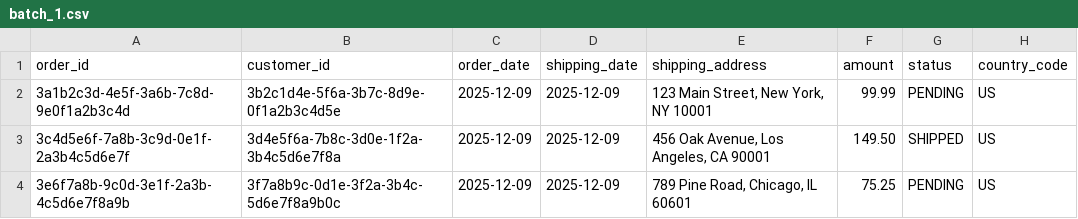
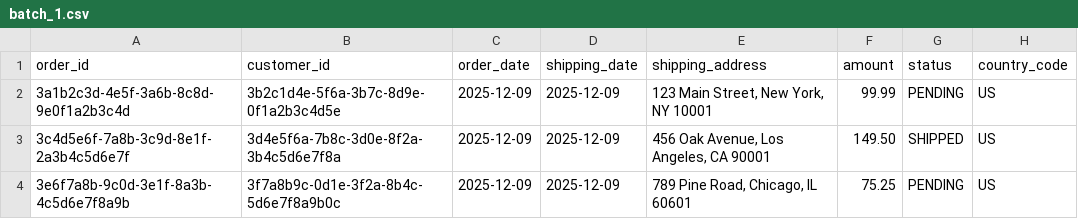
Before and after one commit to sodadata/soda-contract-webinar-2025-12-09, a CSV file: source/batch_1.csv, drawn as a sheet.

```diff
--- a/source/batch_1.csv
+++ b/source/batch_1.csv
@@ -1,4 +1,4 @@
 order_id,customer_id,order_date,shipping_date,shipping_address,amount,status,country_code
-3a1b2c3d-4e5f-3a6b-7c8d-9e0f1a2b3c4d,3b2c1d4e-5f6a-3b7c-8d9e-0f1a2b3c4d5e,2025-12-09,2025-12-09,"123 Main Street, New York, NY 10001",99.99,PENDING,US
-3c4d5e6f-7a8b-3c9d-0e1f-2a3b4c5d6e7f,3d4e5f6a-7b8c-3d0e-1f2a-3b4c5d6e7f8a,2025-12-09,2025-12-09,"456 Oak Avenue, Los Angeles, CA 90001",149.50,SHIPPED,US
-3e6f7a8b-9c0d-3e1f-2a3b-4c5d6e7f8a9b,3f7a8b9c-0d1e-3f2a-3b4c-5d6e7f8a9b0c,2025-12-09,2025-12-09,"789 Pine Road, Chicago, IL 60601",75.25,PENDING,US
+3a1b2c3d-4e5f-3a6b-8c8d-9e0f1a2b3c4d,3b2c1d4e-5f6a-3b7c-8d9e-0f1a2b3c4d5e,2025-12-09,2025-12-09,"123 Main Street, New York, NY 10001",99.99,PENDING,US
+3c4d5e6f-7a8b-3c9d-8e1f-2a3b4c5d6e7f,3d4e5f6a-7b8c-3d0e-8f2a-3b4c5d6e7f8a,2025-12-09,2025-12-09,"456 Oak Avenue, Los Angeles, CA 90001",149.50,SHIPPED,US
+3e6f7a8b-9c0d-3e1f-8a3b-4c5d6e7f8a9b,3f7a8b9c-0d1e-3f2a-8b4c-5d6e7f8a9b0c,2025-12-09,2025-12-09,"789 Pine Road, Chicago, IL 60601",75.25,PENDING,US
```
Also changed, not shown: 9 other files.
